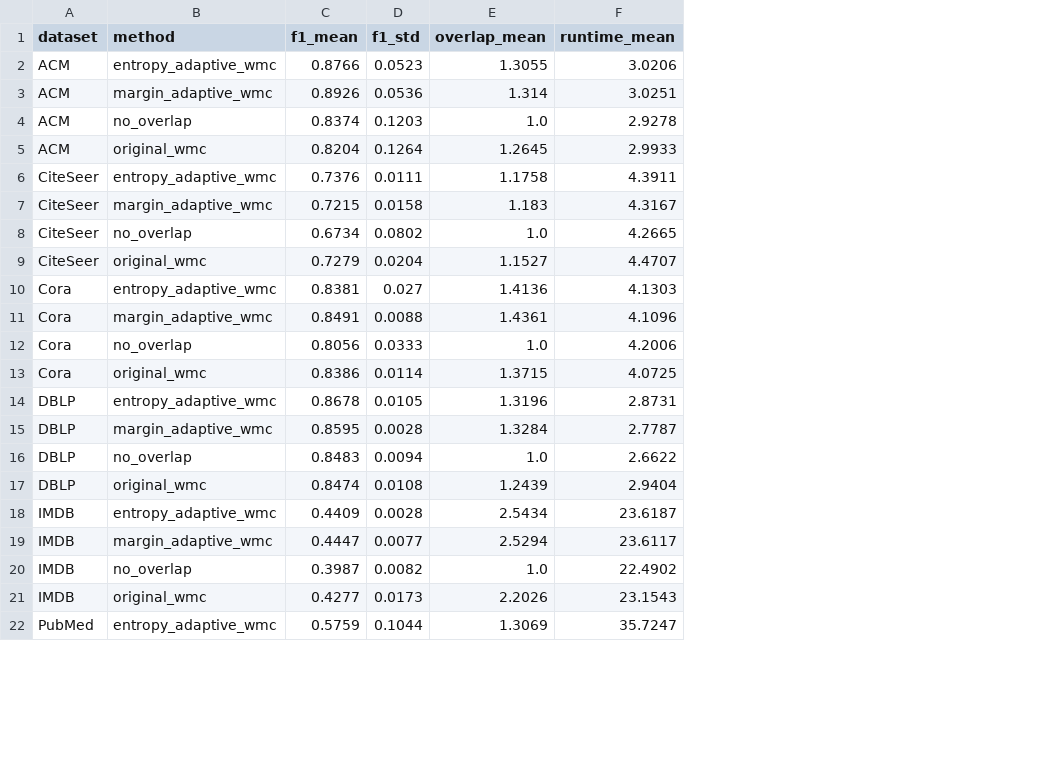
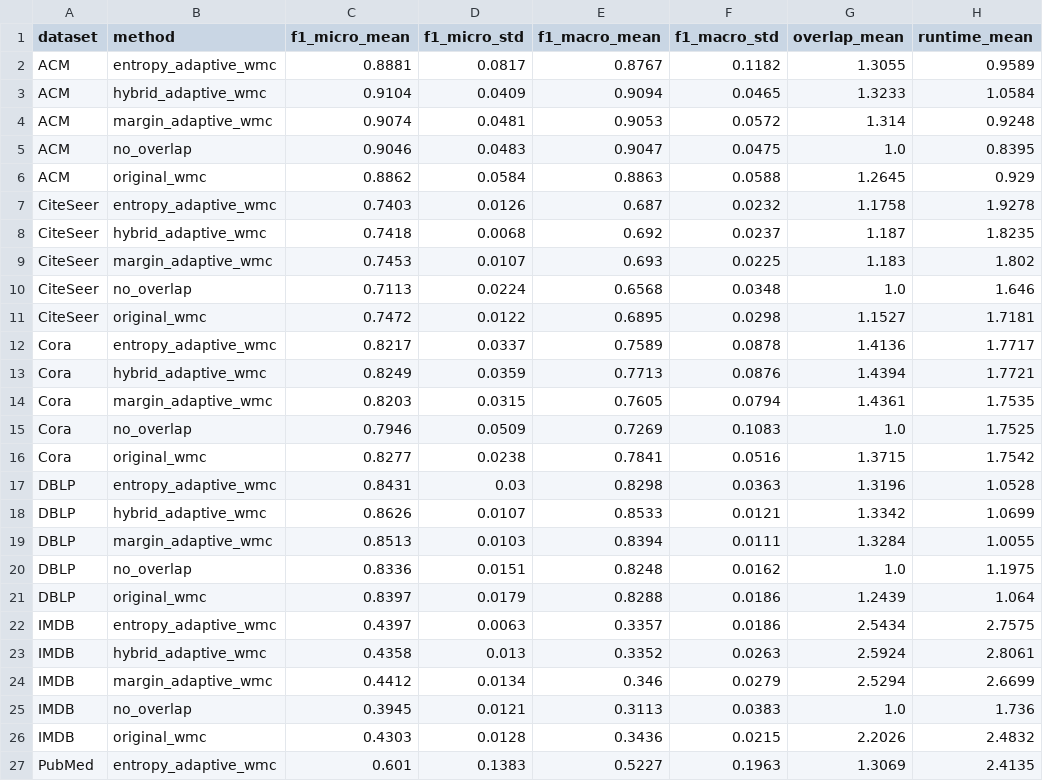
Before and after one commit to mamintoosi/Adaptive-OCGCN, a CSV file: results/full_experiment_summary.csv, drawn as a sheet; only a part is shown; removed rows and columns are numbered as before the commit, all else as after; the diff covers the shown part only; the diff names each change by its address in the sheet, - before the commit and + after, or states it on an @@ line.

```diff
--- a/results/full_experiment_summary.csv
+++ b/results/full_experiment_summary.csv
-column C (f1_mean), rows 2-22: 0.8766 | 0.8926 | 0.8374 | 0.8204 | 0.7376 | 0.7215 | 0.6734 | 0.7279 | 0.8381 | 0.8491 | 0.8056 | 0.8386 | 0.8678 | 0.8595 | 0.8483 | 0.8474 | 0.4409 | 0.4447 | 0.3987 | 0.4277 | 0.5759
-column D (f1_std), rows 2-22: 0.0523 | 0.0536 | 0.1203 | 0.1264 | 0.0111 | 0.0158 | 0.0802 | 0.0204 | 0.027 | 0.0088 | 0.0333 | 0.0114 | 0.0105 | 0.0028 | 0.0094 | 0.0108 | 0.0028 | 0.0077 | 0.0082 | 0.0173 | 0.1044
+column C (f1_micro_mean), row 2: 0.8881; rows 4-7: 0.9074 | 0.9046 | 0.8862 | 0.7403; rows 9-12: 0.7453 | 0.7113 | 0.7472 | 0.8217; rows 14-17: 0.8203 | 0.7946 | 0.8277 | 0.8431; rows 19-22: 0.8513 | 0.8336 | 0.8397 | 0.4397; rows 24-27: 0.4412 | 0.3945 | 0.4303 | 0.601
+column D (f1_micro_std), row 2: 0.0817; rows 4-7: 0.0481 | 0.0483 | 0.0584 | 0.0126; rows 9-12: 0.0107 | 0.0224 | 0.0122 | 0.0337; rows 14-17: 0.0315 | 0.0509 | 0.0238 | 0.03; rows 19-22: 0.0103 | 0.0151 | 0.0179 | 0.0063; rows 24-27: 0.0134 | 0.0121 | 0.0128 | 0.1383
+column E (f1_macro_mean), row 2: 0.8767; rows 4-7: 0.9053 | 0.9047 | 0.8863 | 0.687; rows 9-12: 0.693 | 0.6568 | 0.6895 | 0.7589; rows 14-17: 0.7605 | 0.7269 | 0.7841 | 0.8298; rows 19-22: 0.8394 | 0.8248 | 0.8288 | 0.3357; rows 24-27: 0.346 | 0.3113 | 0.3436 | 0.5227
+column F (f1_macro_std), row 2: 0.1182; rows 4-7: 0.0572 | 0.0475 | 0.0588 | 0.0232; rows 9-12: 0.0225 | 0.0348 | 0.0298 | 0.0878; rows 14-17: 0.0794 | 0.1083 | 0.0516 | 0.0363; rows 19-22: 0.0111 | 0.0162 | 0.0186 | 0.0186; rows 24-27: 0.0279 | 0.0383 | 0.0215 | 0.1963
-H2 (runtime_mean): 3.0206
+H2 (runtime_mean): 0.9589
+row 3: ACM | hybrid_adaptive_wmc | 0.9104 | 0.0409 | 0.9094 | 0.0465 | 1.3233 | 1.0584
-H4 (runtime_mean): 3.0251
+H4 (runtime_mean): 0.9248
-H5 (runtime_mean): 2.9278
+H5 (runtime_mean): 0.8395
-H6 (runtime_mean): 2.9933
+H6 (runtime_mean): 0.929
-H7 (runtime_mean): 4.3911
+H7 (runtime_mean): 1.9278
+row 8: CiteSeer | hybrid_adaptive_wmc | 0.7418 | 0.0068 | 0.692 | 0.0237 | 1.187 | 1.8235
-H9 (runtime_mean): 4.3167
+H9 (runtime_mean): 1.802
-H10 (runtime_mean): 4.2665
+H10 (runtime_mean): 1.646
-H11 (runtime_mean): 4.4707
+H11 (runtime_mean): 1.7181
-H12 (runtime_mean): 4.1303
+H12 (runtime_mean): 1.7717
+row 13: Cora | hybrid_adaptive_wmc | 0.8249 | 0.0359 | 0.7713 | 0.0876 | 1.4394 | 1.7721
-H14 (runtime_mean): 4.1096
+H14 (runtime_mean): 1.7535
-H15 (runtime_mean): 4.2006
+H15 (runtime_mean): 1.7525
-H16 (runtime_mean): 4.0725
+H16 (runtime_mean): 1.7542
-H17 (runtime_mean): 2.8731
+H17 (runtime_mean): 1.0528
+row 18: DBLP | hybrid_adaptive_wmc | 0.8626 | 0.0107 | 0.8533 | 0.0121 | 1.3342 | 1.0699
-H19 (runtime_mean): 2.7787
+H19 (runtime_mean): 1.0055
-H20 (runtime_mean): 2.6622
+H20 (runtime_mean): 1.1975
-H21 (runtime_mean): 2.9404
+H21 (runtime_mean): 1.064
-H22 (runtime_mean): 23.6187
+H22 (runtime_mean): 2.7575
+row 23: IMDB | hybrid_adaptive_wmc | 0.4358 | 0.013 | 0.3352 | 0.0263 | 2.5924 | 2.8061
-H24 (runtime_mean): 23.6117
+H24 (runtime_mean): 2.6699
-H25 (runtime_mean): 22.4902
+H25 (runtime_mean): 1.736
-H26 (runtime_mean): 23.1543
+H26 (runtime_mean): 2.4832
-H27 (runtime_mean): 35.7247
+H27 (runtime_mean): 2.4135
```
Also changed, not shown: 1 added row and 3 edited cells elsewhere in this file, results/ablation_summary.csv, results/fair_comparison.csv, 48 other files.
